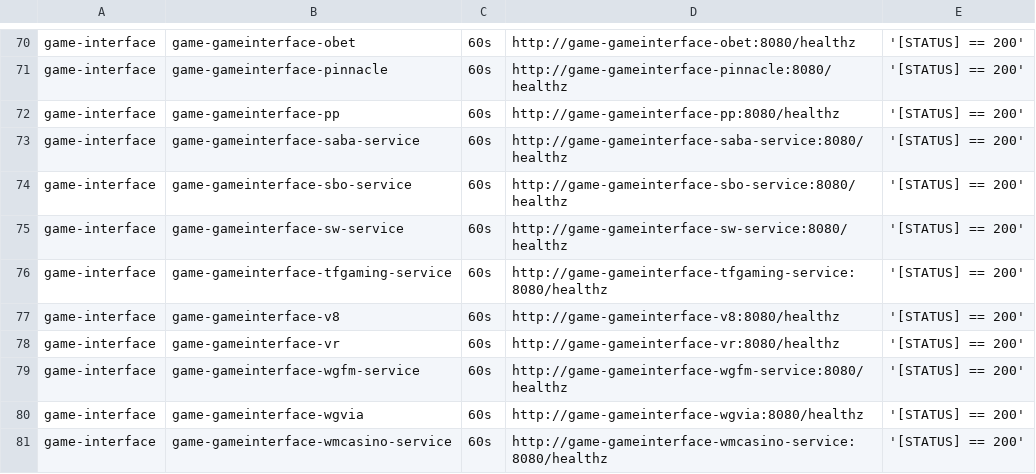
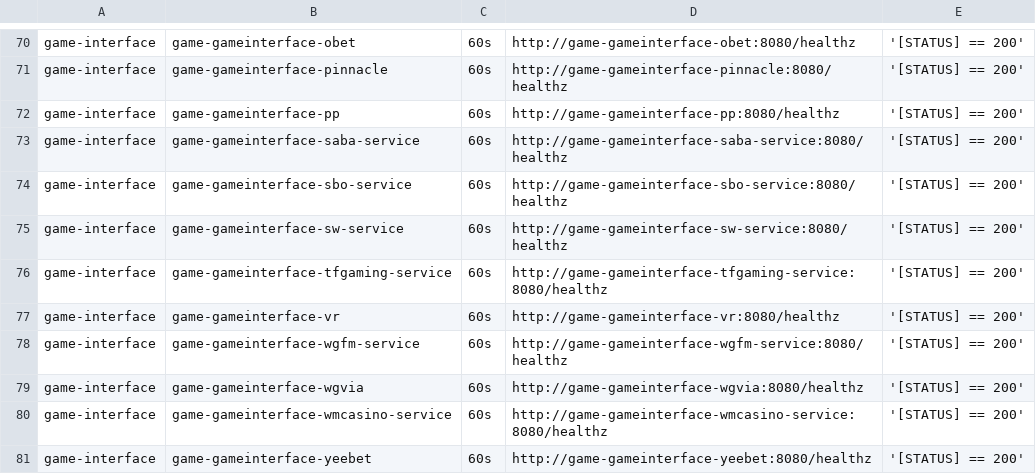
Before and after one commit to starixvn/tgs_rayprosoft_tgs.healthchecks.gatus, a CSV file: services/services-prod.csv, drawn as a sheet; only a part is shown, gaps mark what is left out; the shorter side is filled out with more unchanged rows; the diff names each change by its address in the sheet, - before the commit and + after, or states it on an @@ line.

Commit message:
delete game-gameinterface-v8

```diff
--- a/services/services-prod.csv
+++ b/services/services-prod.csv
-row 77: game-interface | game-gameinterface-v8 | 60s | http://game-gameinterface-v8:8080/healthz | '[STATUS] == 200'
```
